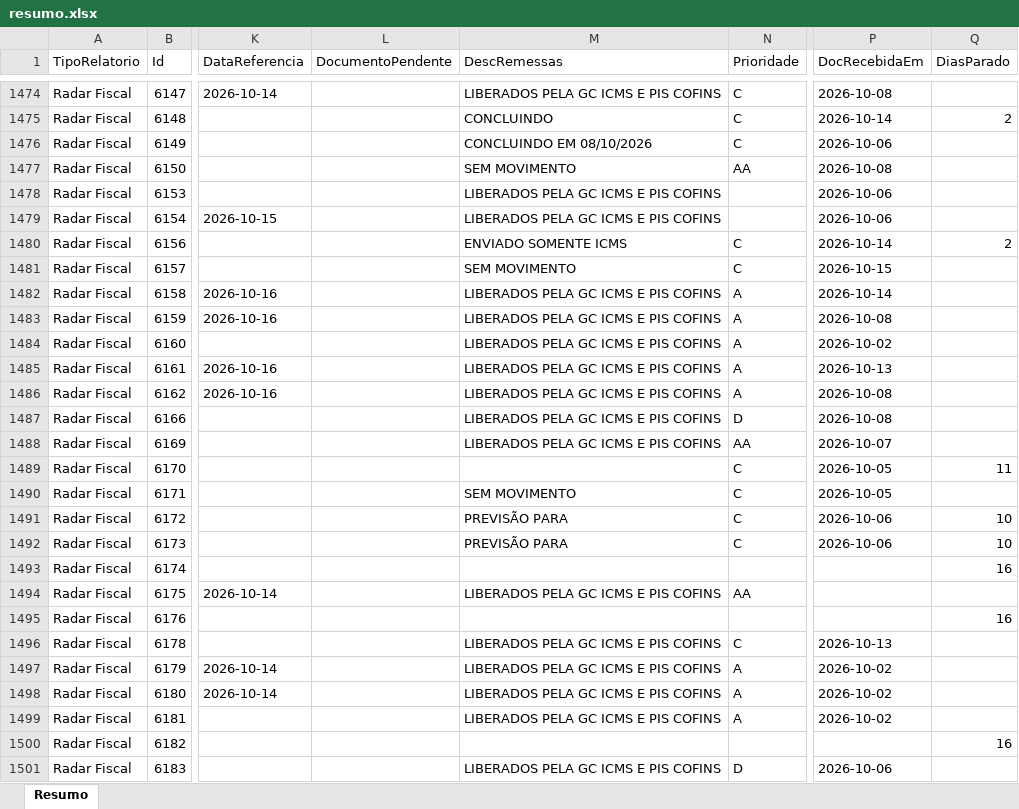
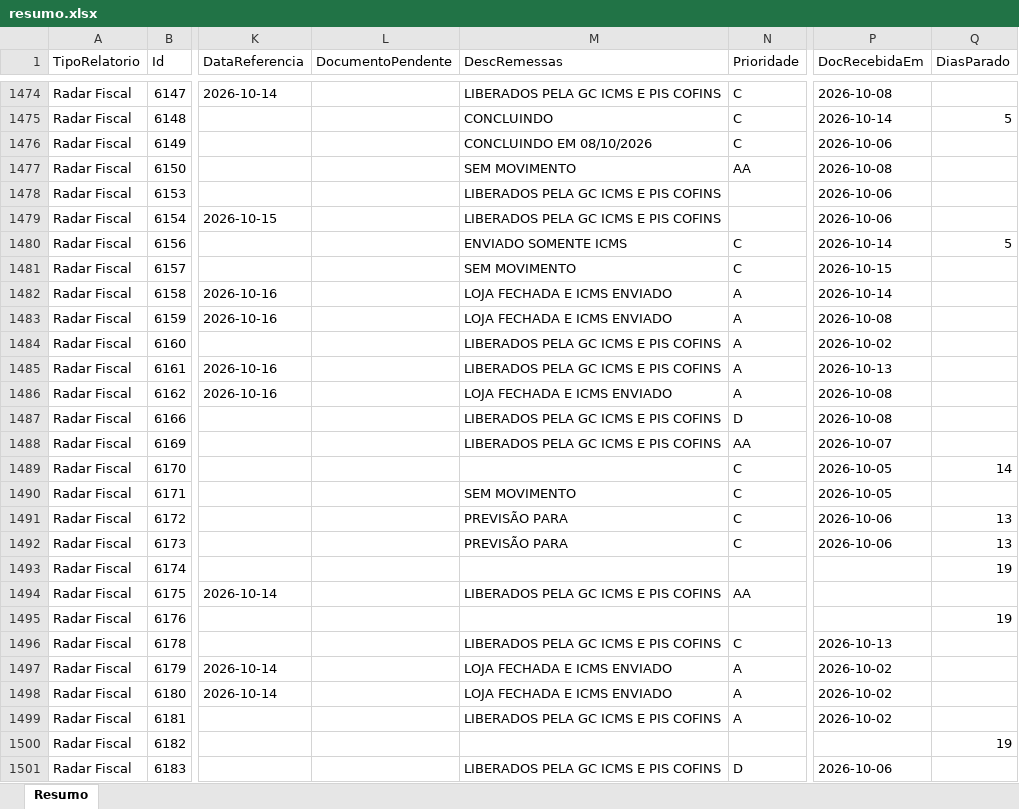
Before and after one commit to Controladoria-MG/Controle-de-Fechamentos, an Excel workbook: data/relatorio_fechamentos/resumo.xlsx, sheet Resumo, drawn as a sheet; only a part is shown, gaps mark what is left out; values as stored, in another font and other column widths than the file's, no borders; the diff covers the shown part only; the diff names each change by its address in the sheet, - before the commit and + after, or states it on an @@ line.

```diff
--- a/data/relatorio_fechamentos/resumo.xlsx (sheet Resumo)
+++ b/data/relatorio_fechamentos/resumo.xlsx (sheet Resumo)
-Q1475 (DiasParado): 2
+Q1475 (DiasParado): 5
-Q1480 (DiasParado): 2
+Q1480 (DiasParado): 5
-M1482:M1483 (DescRemessas): LIBERADOS PELA GC ICMS E PIS COFINS
+M1482:M1483 (DescRemessas): LOJA FECHADA E ICMS ENVIADO
-M1486 (DescRemessas): LIBERADOS PELA GC ICMS E PIS COFINS
+M1486 (DescRemessas): LOJA FECHADA E ICMS ENVIADO
-Q1489 (DiasParado): 11
+Q1489 (DiasParado): 14
-Q1491:Q1492 (DiasParado): 10
+Q1491:Q1492 (DiasParado): 13
-Q1493 (DiasParado): 16
+Q1493 (DiasParado): 19
-Q1495 (DiasParado): 16
+Q1495 (DiasParado): 19
-M1497:M1498 (DescRemessas): LIBERADOS PELA GC ICMS E PIS COFINS
+M1497:M1498 (DescRemessas): LOJA FECHADA E ICMS ENVIADO
-Q1500 (DiasParado): 16
+Q1500 (DiasParado): 19
```
Also changed, not shown: 1462 edited cells elsewhere in this sheet, 3 other files.
